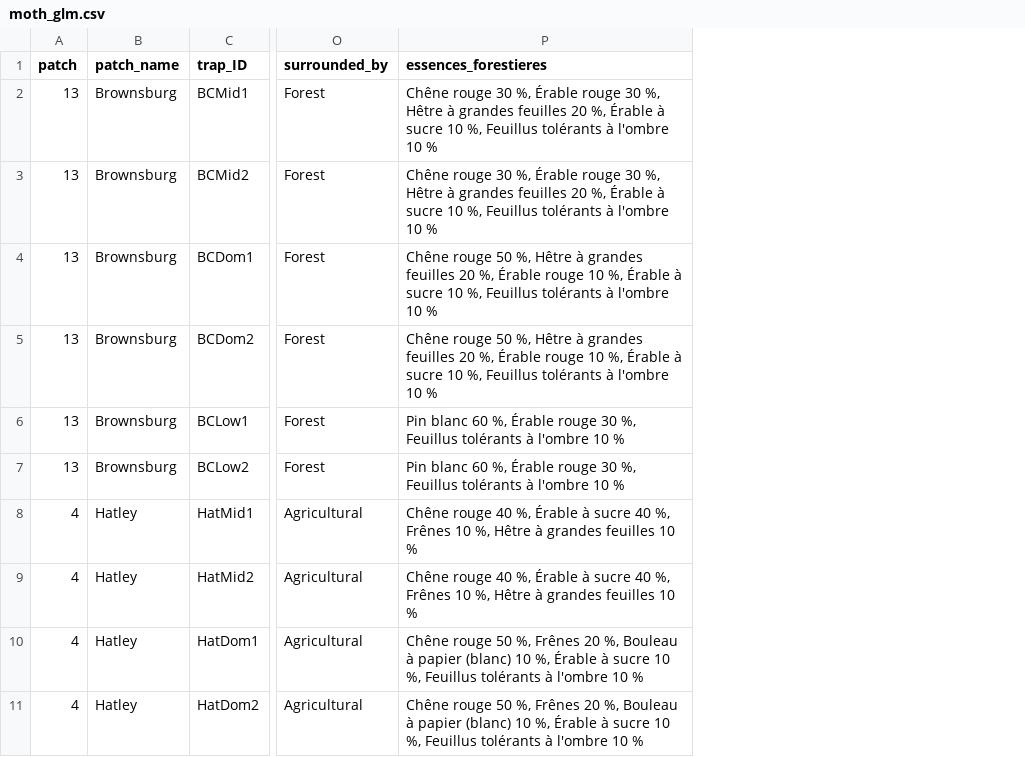
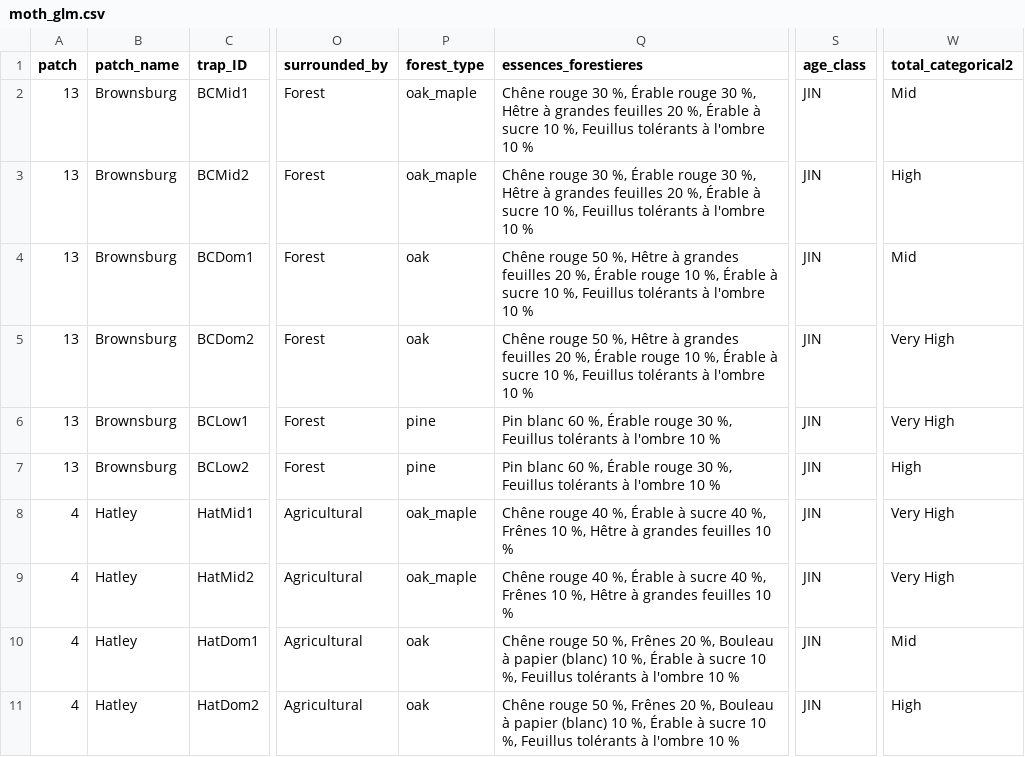
Before and after one commit to ndavidai/Pheromone_trap_code, a CSV file: Input/moth_glm.csv, drawn as a sheet; only a part is shown, gaps mark what is left out; the diff names each change by its address in the sheet, - before the commit and + after, or states it on an @@ line.

Commit message:
introduced forest type into LMM models

```diff
--- a/Input/moth_glm.csv
+++ b/Input/moth_glm.csv
+column P (forest_type), rows 2-11: oak_maple | oak_maple | oak | oak | pine | pine | oak_maple | oak_maple | oak | oak
+column S (age_class), rows 2-11: all JIN
+column W (total_categorical2), rows 2-11: Mid | High | Mid | Very High | Very High | High | Very High | Very High | Mid | High
```
Also changed, not shown: 1 other file.
